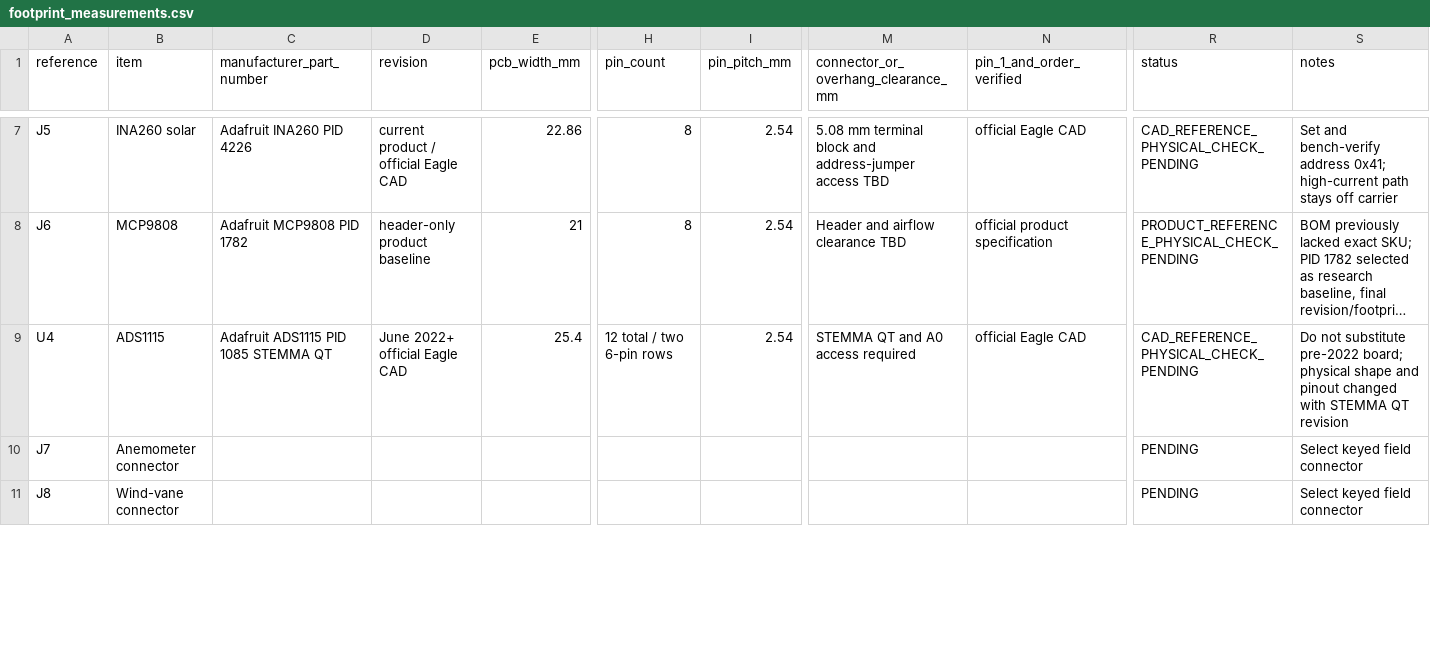
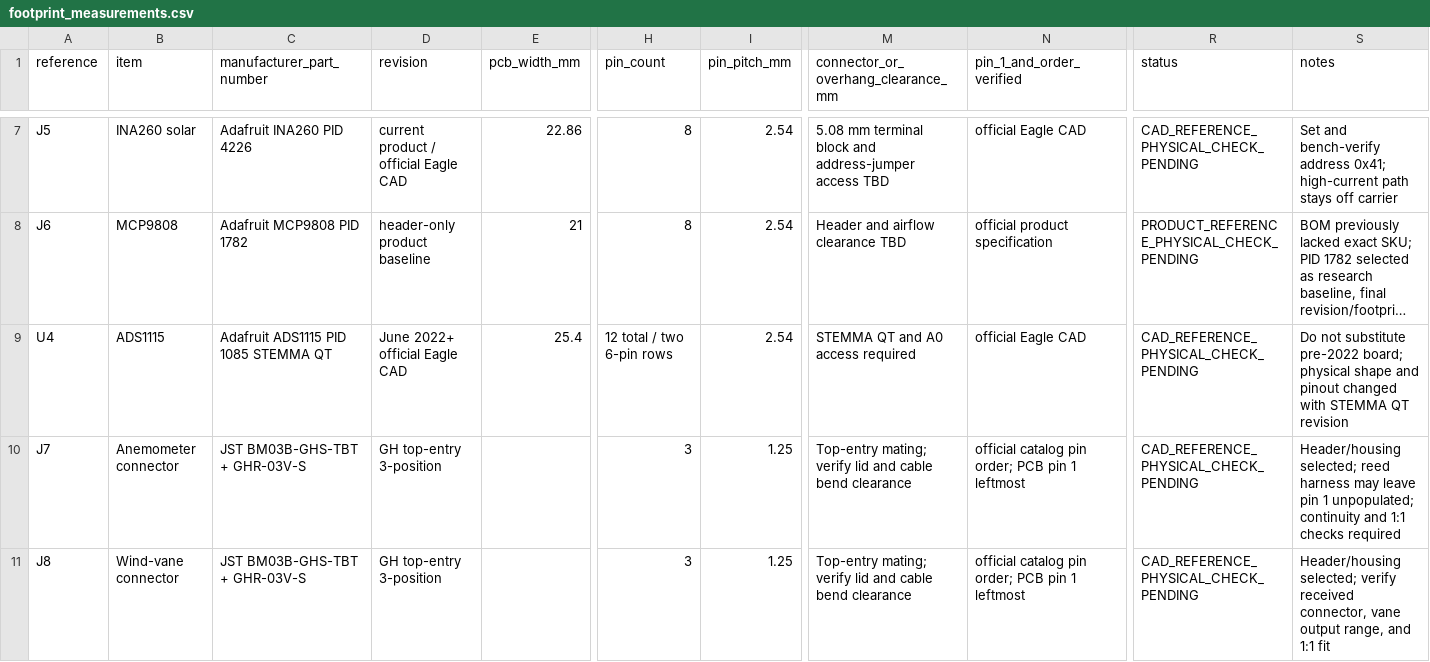
Before and after one commit to Ruzz-1010/Project-FALCON-01, a CSV file: hardware/kicad/FALCON_CARRIER/footprint_measurements.csv, drawn as a sheet; only a part is shown, gaps mark what is left out; long unchanged cells end in …; the diff covers the shown part only; the diff names each change by its address in the sheet, - before the commit and + after, or states it on an @@ line.

Commit message:
Add PCB physical fit release gate

```diff
--- a/hardware/kicad/FALCON_CARRIER/footprint_measurements.csv
+++ b/hardware/kicad/FALCON_CARRIER/footprint_measurements.csv
-C10:C11 (manufacturer_part_number): (empty)
+C10:C11 (manufacturer_part_number): JST BM03B-GHS-TBT + GHR-03V-S
-D10:D11 (revision): (empty)
+D10:D11 (revision): GH top-entry 3-position
-H10:H11 (pin_count): (empty)
+H10:H11 (pin_count): 3
-I10:I11 (pin_pitch_mm): (empty)
+I10:I11 (pin_pitch_mm): 1.25
-M10:M11: (empty)
+M10:M11: Top-entry mating; verify lid and cable bend clearance
-N10:N11 (pin_1_and_order_verified): (empty)
+N10:N11 (pin_1_and_order_verified): official catalog pin order; PCB pin 1 leftmost
-R10:R11 (status): PENDING
+R10:R11 (status): CAD_REFERENCE_PHYSICAL_CHECK_PENDING
-S10 (notes): Select keyed field connector
+S10 (notes): Header/housing selected; reed harness may leave pin 1 unpopulated; continuity and 1:1 checks required
-S11 (notes): Select keyed field connector
+S11 (notes): Header/housing selected; verify received connector, vane output range, and 1:1 fit
```
Also changed, not shown: 26 edited cells elsewhere in this file, 2 other files.
